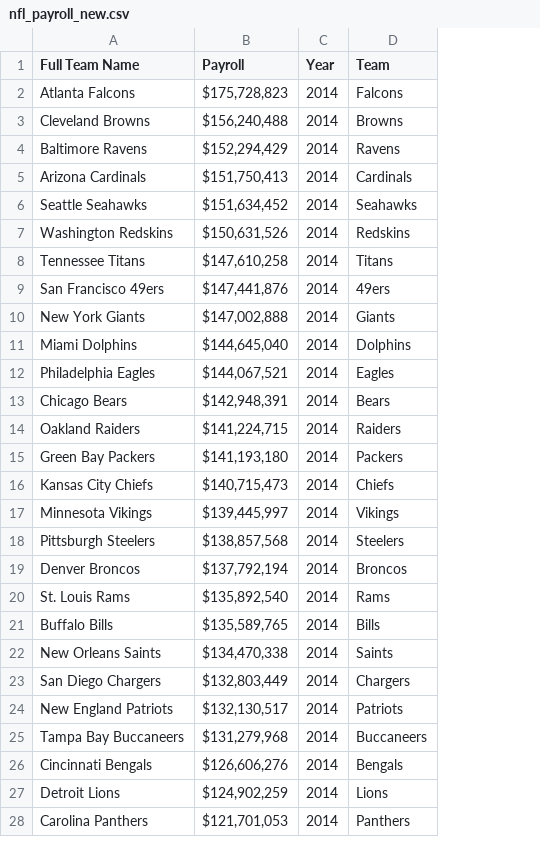
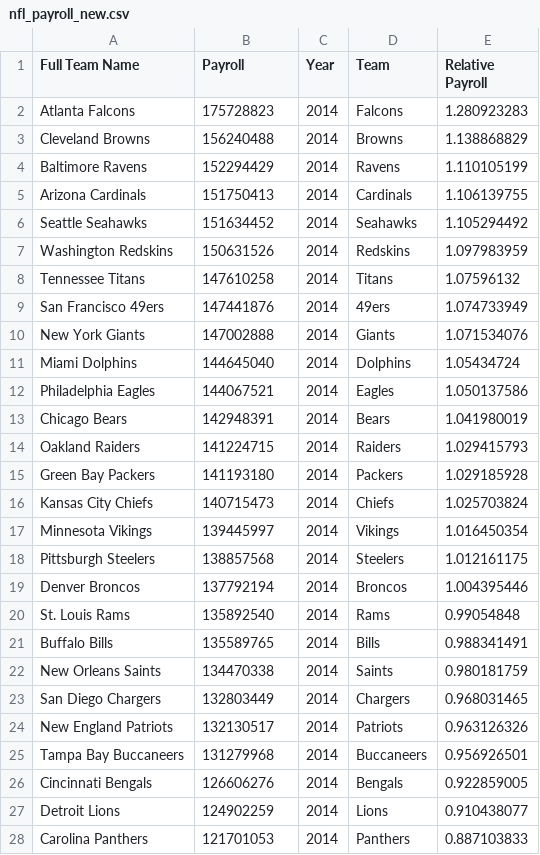
Before and after one commit to ohoweedy/Project-One, a CSV file: NFLFiles/nfl_payroll_new.csv, drawn as a sheet; only a part is shown; the diff covers the shown part only; the diff names each change by its address in the sheet, - before the commit and + after, or states it on an @@ line.

```diff
--- a/NFLFiles/nfl_payroll_new.csv
+++ b/NFLFiles/nfl_payroll_new.csv
+column E (Relative Payroll), rows 2-28: 1.280923283 | 1.138868829 | 1.110105199 | 1.106139755 | 1.105294492 | 1.097983959 | 1.07596132 | 1.074733949 | 1.071534076 | 1.05434724 | 1.050137586 | 1.041980019 | 1.029415793 | 1.029185928 | 1.025703824 | 1.016450354 | 1.012161175 | 1.004395446 | 0.99054848 | 0.988341491 | 0.980181759 | 0.968031465 | 0.963126326 | 0.956926501 | 0.922859005 | 0.910438077 | 0.887103833
-B2 (Payroll): $175,728,823
+B2 (Payroll): 175728823
-B3 (Payroll): $156,240,488
+B3 (Payroll): 156240488
-B4 (Payroll): $152,294,429
+B4 (Payroll): 152294429
-B5 (Payroll): $151,750,413
+B5 (Payroll): 151750413
-B6 (Payroll): $151,634,452
+B6 (Payroll): 151634452
-B7 (Payroll): $150,631,526
+B7 (Payroll): 150631526
-B8 (Payroll): $147,610,258
+B8 (Payroll): 147610258
-B9 (Payroll): $147,441,876
+B9 (Payroll): 147441876
-B10 (Payroll): $147,002,888
+B10 (Payroll): 147002888
-B11 (Payroll): $144,645,040
+B11 (Payroll): 144645040
-B12 (Payroll): $144,067,521
+B12 (Payroll): 144067521
-B13 (Payroll): $142,948,391
+B13 (Payroll): 142948391
-B14 (Payroll): $141,224,715
+B14 (Payroll): 141224715
-B15 (Payroll): $141,193,180
+B15 (Payroll): 141193180
-B16 (Payroll): $140,715,473
+B16 (Payroll): 140715473
-B17 (Payroll): $139,445,997
+B17 (Payroll): 139445997
-B18 (Payroll): $138,857,568
+B18 (Payroll): 138857568
-B19 (Payroll): $137,792,194
+B19 (Payroll): 137792194
-B20 (Payroll): $135,892,540
+B20 (Payroll): 135892540
-B21 (Payroll): $135,589,765
+B21 (Payroll): 135589765
-B22 (Payroll): $134,470,338
+B22 (Payroll): 134470338
-B23 (Payroll): $132,803,449
+B23 (Payroll): 132803449
-B24 (Payroll): $132,130,517
+B24 (Payroll): 132130517
-B25 (Payroll): $131,279,968
+B25 (Payroll): 131279968
-B26 (Payroll): $126,606,276
+B26 (Payroll): 126606276
-B27 (Payroll): $124,902,259
+B27 (Payroll): 124902259
-B28 (Payroll): $121,701,053
+B28 (Payroll): 121701053
```
Also changed, not shown: 133 edited cells elsewhere in this file, 4 other files.
